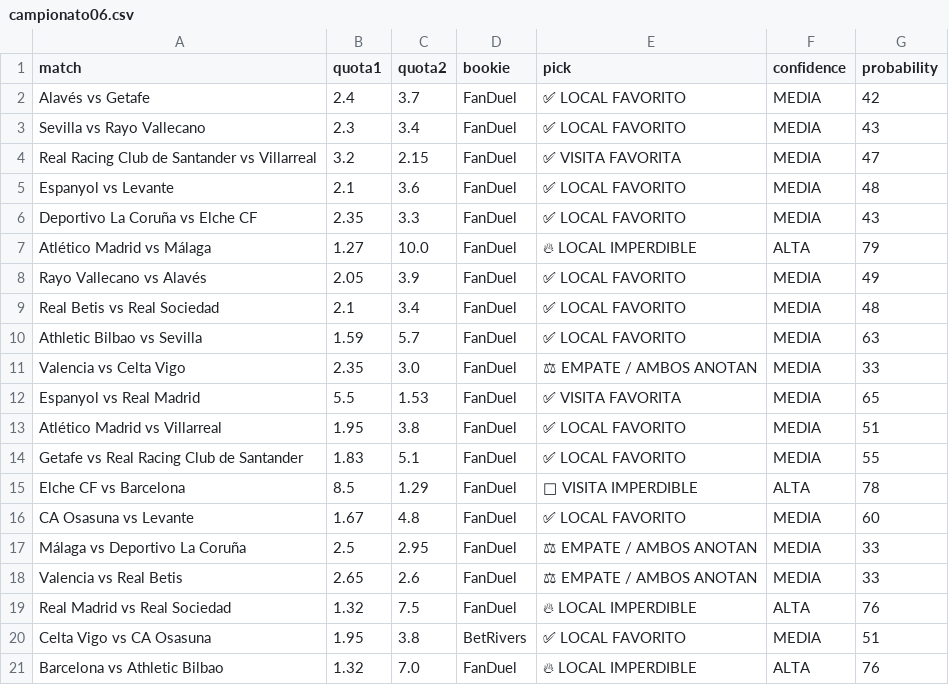
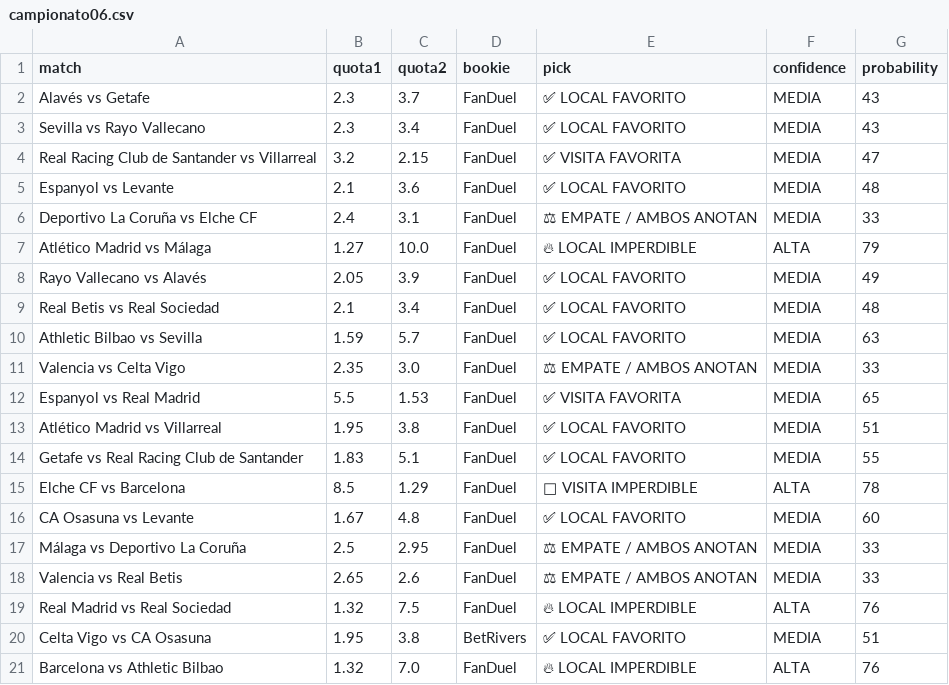
Before and after one commit to bernardinojosse/ia-deportiva-pro, a CSV file: campionati/campionato06.csv, drawn as a sheet; the diff names each change by its address in the sheet, - before the commit and + after, or states it on an @@ line.

```diff
--- a/campionati/campionato06.csv
+++ b/campionati/campionato06.csv
-B2 (quota1): 2.4
+B2 (quota1): 2.3
-G2 (probability): 42
+G2 (probability): 43
-B6 (quota1): 2.35
+B6 (quota1): 2.4
-C6 (quota2): 3.3
+C6 (quota2): 3.1
-E6 (pick): ✅ LOCAL FAVORITO
+E6 (pick): ⚖ EMPATE / AMBOS ANOTAN
-G6 (probability): 43
+G6 (probability): 33
```
Also changed, not shown: campionati/campionato01.csv.
